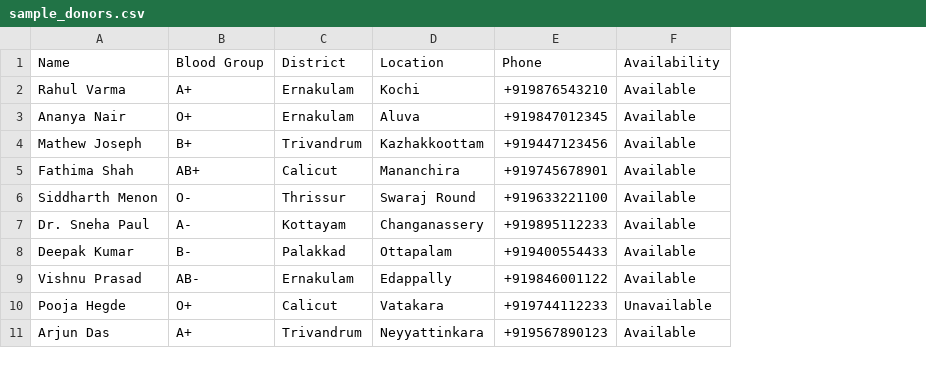
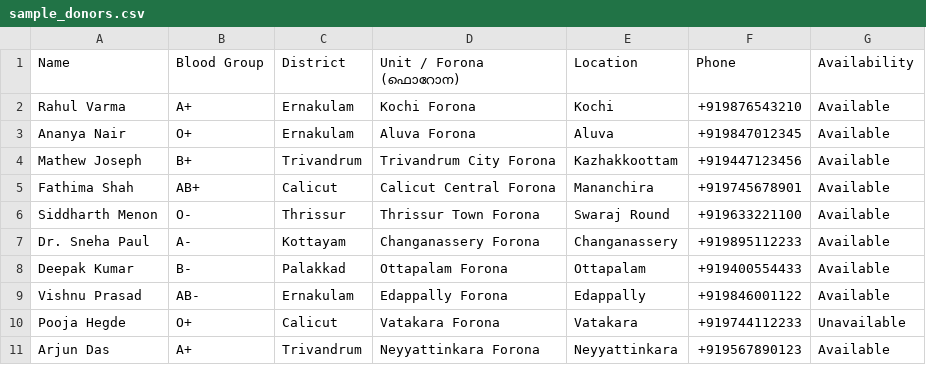
Before and after one commit to yuvadeeptismymchryathiroopatha/BloodDonors, a CSV file: sample_donors.csv, drawn as a sheet; the diff names each change by its address in the sheet, - before the commit and + after, or states it on an @@ line.

Commit message:
add prominent District, Unit/Forona (ഫൊറോന), and Blood Group search filters

```diff
--- a/sample_donors.csv
+++ b/sample_donors.csv
+column D (Unit / Forona (ഫൊറോന)), rows 2-11: Kochi Forona | Aluva Forona | Trivandrum City Forona | Calicut Central Forona | Thrissur Town Forona | Changanassery Forona | Ottapalam Forona | Edappally Forona | Vatakara Forona | Neyyattinkara Forona
```
Also changed, not shown: 2 other files.
